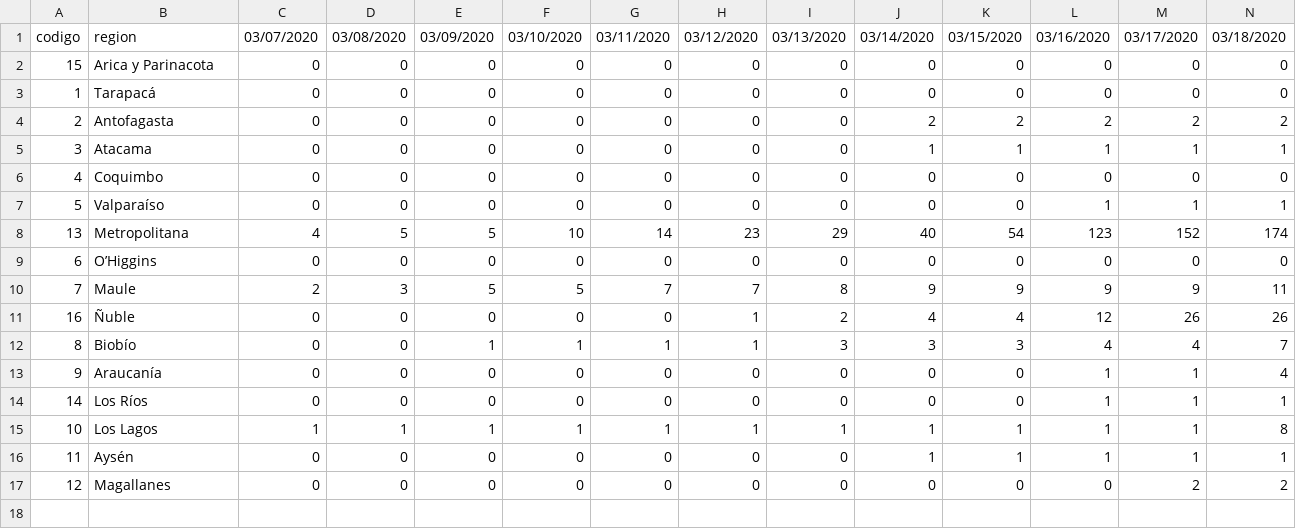
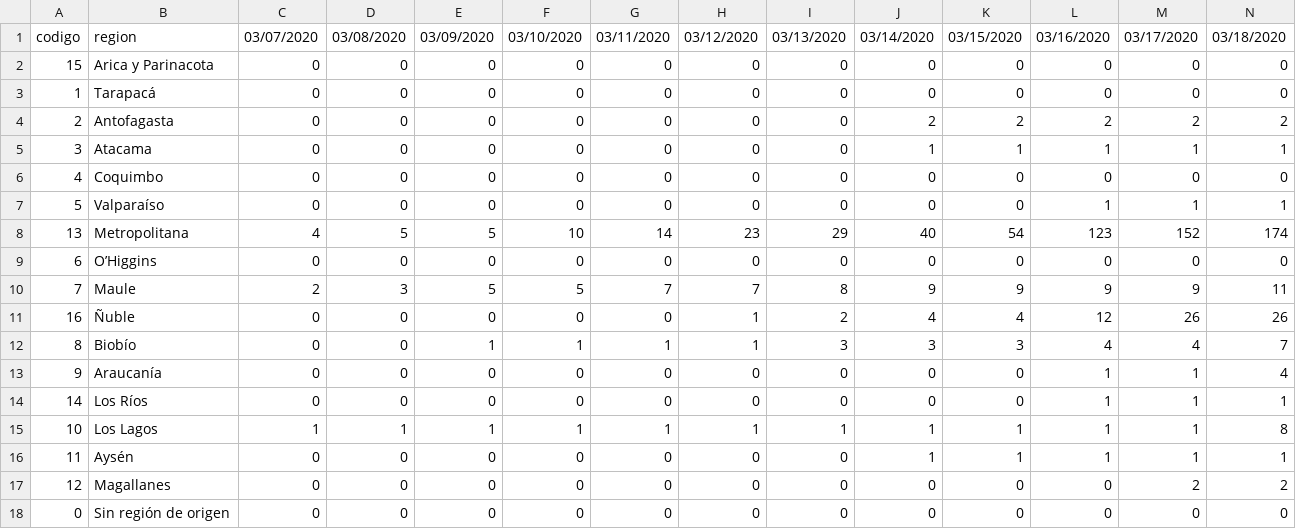
Before and after one commit to jorgeperezrojas/covid19-data, a CSV file: csv/confirmados.csv, drawn as a sheet; only a part is shown; rows hold the shown columns only; the diff names each change by its address in the sheet, - before the commit and + after, or states it on an @@ line.

Commit message:
added rows for data without region

```diff
--- a/csv/confirmados.csv
+++ b/csv/confirmados.csv
+row 18: 0 | Sin región de origen | 0 | 0 | 0 | 0 | 0 | 0 | 0 | 0 | 0 | 0 | 0 | 0
```
Also changed, not shown: csv/muertes.csv.
